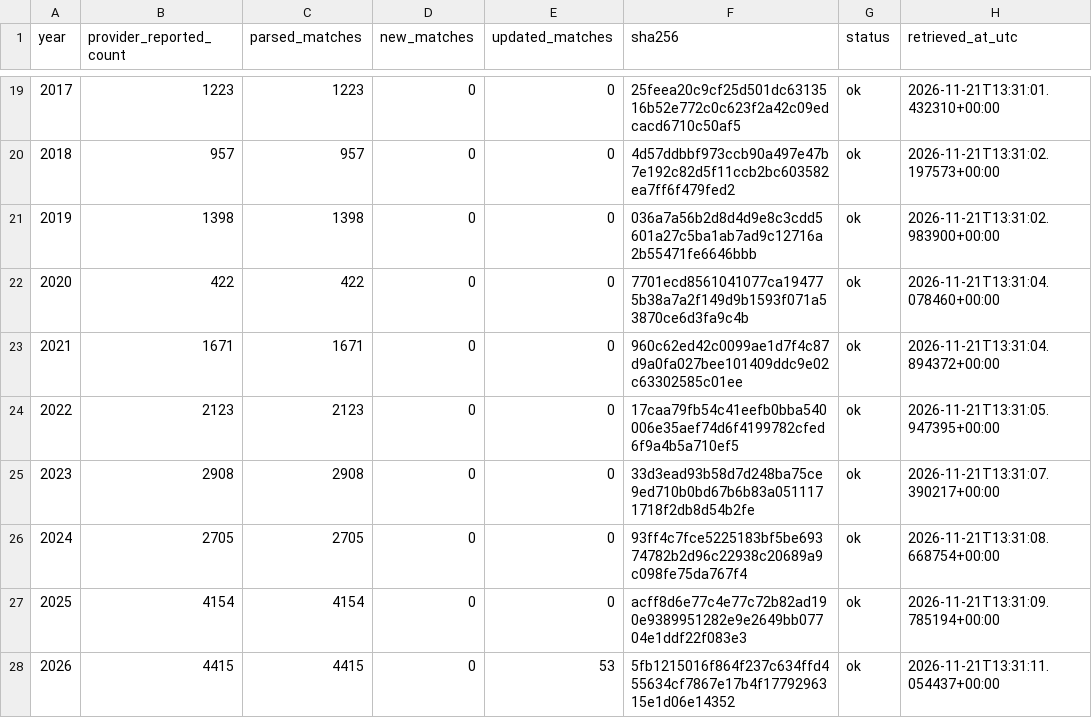
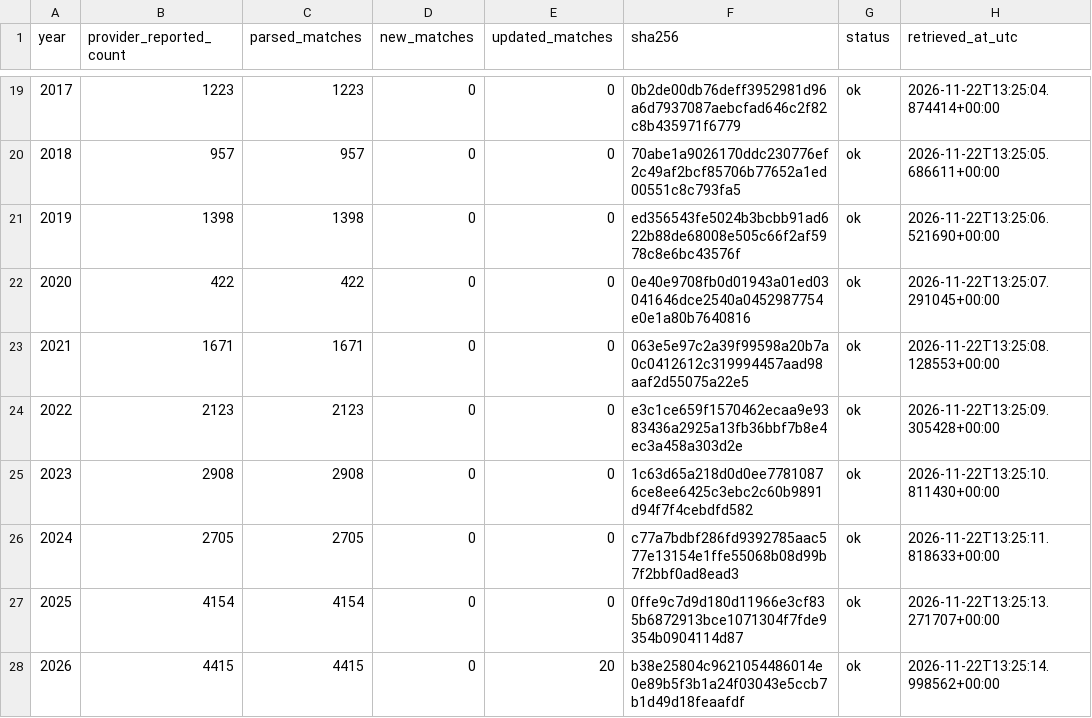
Before and after one commit to sumeetamin/elite-volleyball-dataset, a CSV file: data/coverage_fivb_vis.csv, drawn as a sheet; only a part is shown, gaps mark what is left out; the diff covers the shown part only.

```diff
--- a/data/coverage_fivb_vis.csv
+++ b/data/coverage_fivb_vis.csv
@@ -19,10 +19,10 @@ year,provider_reported_count,parsed_matches,new_matches,updated_matches,sha256,s
-2017,1223,1223,0,0,25feea20c9cf25d501dc6313516b52e772c0c623f2a42c09edcacd6710c50af5,ok,2026-11-21T13:31:01.432310+00:00
-2018,957,957,0,0,4d57ddbbf973ccb90a497e47b7e192c82d5f11ccb2bc603582ea7ff6f479fed2,ok,2026-11-21T13:31:02.197573+00:00
-2019,1398,1398,0,0,036a7a56b2d8d4d9e8c3cdd5601a27c5ba1ab7ad9c12716a2b55471fe6646bbb,ok,2026-11-21T13:31:02.983900+00:00
-2020,422,422,0,0,7701ecd8561041077ca194775b38a7a2f149d9b1593f071a53870ce6d3fa9c4b,ok,2026-11-21T13:31:04.078460+00:00
-2021,1671,1671,0,0,960c62ed42c0099ae1d7f4c87d9a0fa027bee101409ddc9e02c63302585c01ee,ok,2026-11-21T13:31:04.894372+00:00
-2022,2123,2123,0,0,17caa79fb54c41eefb0bba540006e35aef74d6f4199782cfed6f9a4b5a710ef5,ok,2026-11-21T13:31:05.947395+00:00
-2023,2908,2908,0,0,33d3ead93b58d7d248ba75ce9ed710b0bd67b6b83a0511171718f2db8d54b2fe,ok,2026-11-21T13:31:07.390217+00:00
-2024,2705,2705,0,0,93ff4c7fce5225183bf5be69374782b2d96c22938c20689a9c098fe75da767f4,ok,2026-11-21T13:31:08.668754+00:00
-2025,4154,4154,0,0,acff8d6e77c4e77c72b82ad190e9389951282e9e2649bb07704e1ddf22f083e3,ok,2026-11-21T13:31:09.785194+00:00
-2026,4415,4415,0,53,5fb1215016f864f237c634ffd455634cf7867e17b4f1779296315e1d06e14352,ok,2026-11-21T13:31:11.054437+00:00
+2017,1223,1223,0,0,0b2de00db76deff3952981d96a6d7937087aebcfad646c2f82c8b435971f6779,ok,2026-11-22T13:25:04.874414+00:00
+2018,957,957,0,0,70abe1a9026170ddc230776ef2c49af2bcf85706b77652a1ed00551c8c793fa5,ok,2026-11-22T13:25:05.686611+00:00
+2019,1398,1398,0,0,ed356543fe5024b3bcbb91ad622b88de68008e505c66f2af5978c8e6bc43576f,ok,2026-11-22T13:25:06.521690+00:00
+2020,422,422,0,0,0e40e9708fb0d01943a01ed03041646dce2540a0452987754e0e1a80b7640816,ok,2026-11-22T13:25:07.291045+00:00
+2021,1671,1671,0,0,063e5e97c2a39f99598a20b7a0c0412612c319994457aad98aaf2d55075a22e5,ok,2026-11-22T13:25:08.128553+00:00
+2022,2123,2123,0,0,e3c1ce659f1570462ecaa9e9383436a2925a13fb36bbf7b8e4ec3a458a303d2e,ok,2026-11-22T13:25:09.305428+00:00
+2023,2908,2908,0,0,1c63d65a218d0d0ee77810876ce8ee6425c3ebc2c60b9891d94f7f4cebdfd582,ok,2026-11-22T13:25:10.811430+00:00
+2024,2705,2705,0,0,c77a7bdbf286fd9392785aac577e13154e1ffe55068b08d99b7f2bbf0ad8ead3,ok,2026-11-22T13:25:11.818633+00:00
+2025,4154,4154,0,0,0ffe9c7d9d180d11966e3cf835b6872913bce1071304f7fde9354b0904114d87,ok,2026-11-22T13:25:13.271707+00:00
+2026,4415,4415,0,20,b38e25804c9621054486014e0e89b5f3b1a24f03043e5ccb7b1d49d18feaafdf,ok,2026-11-22T13:25:14.998562+00:00
```
Also changed, not shown: 34 edited cells elsewhere in this file, 25 other files.
